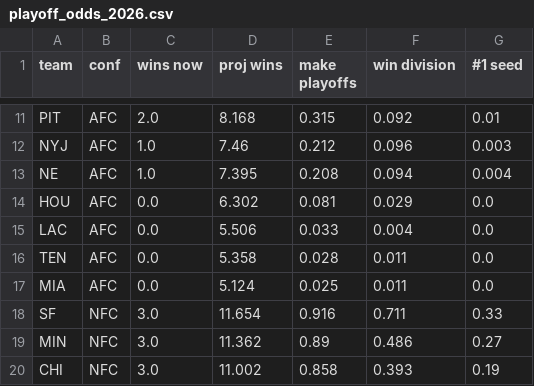
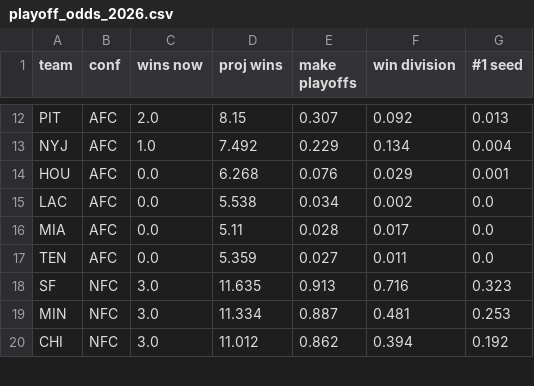
Before and after one commit to raghavv-711/nfl-pythagorean-expectation, a CSV file: playoff_odds_2026.csv, drawn as a sheet; only a part is shown, gaps mark what is left out; removed rows and columns are numbered as before the commit, all else as after; the diff covers the shown part only; the diff names each change by its address in the sheet, - before the commit and + after, or states it on an @@ line.

```diff
--- a/playoff_odds_2026.csv
+++ b/playoff_odds_2026.csv
-D12 (proj wins): 8.168
+D12 (proj wins): 8.15
-E12 (make playoffs): 0.315
+E12 (make playoffs): 0.307
-G12 (#1 seed): 0.01
+G12 (#1 seed): 0.013
-D13 (proj wins): 7.46
+D13 (proj wins): 7.492
-E13 (make playoffs): 0.212
+E13 (make playoffs): 0.229
-F13 (win division): 0.096
+F13 (win division): 0.134
-G13 (#1 seed): 0.003
+G13 (#1 seed): 0.004
-row 13: NE | AFC | 1.0 | 7.395 | 0.208 | 0.094 | 0.004
-D14 (proj wins): 6.302
+D14 (proj wins): 6.268
-E14 (make playoffs): 0.081
+E14 (make playoffs): 0.076
-G14 (#1 seed): 0.0
+G14 (#1 seed): 0.001
-D15 (proj wins): 5.506
+D15 (proj wins): 5.538
-E15 (make playoffs): 0.033
+E15 (make playoffs): 0.034
-F15 (win division): 0.004
+F15 (win division): 0.002
+row 16: MIA | AFC | 0.0 | 5.11 | 0.028 | 0.017 | 0.0
-D17 (proj wins): 5.358
+D17 (proj wins): 5.359
-E17 (make playoffs): 0.028
+E17 (make playoffs): 0.027
-row 17: MIA | AFC | 0.0 | 5.124 | 0.025 | 0.011 | 0.0
-D18 (proj wins): 11.654
+D18 (proj wins): 11.635
-E18 (make playoffs): 0.916
+E18 (make playoffs): 0.913
-F18 (win division): 0.711
+F18 (win division): 0.716
-G18 (#1 seed): 0.33
+G18 (#1 seed): 0.323
-D19 (proj wins): 11.362
+D19 (proj wins): 11.334
-E19 (make playoffs): 0.89
+E19 (make playoffs): 0.887
-F19 (win division): 0.486
+F19 (win division): 0.481
-G19 (#1 seed): 0.27
+G19 (#1 seed): 0.253
-D20 (proj wins): 11.002
+D20 (proj wins): 11.012
-E20 (make playoffs): 0.858
+E20 (make playoffs): 0.862
-F20 (win division): 0.393
+F20 (win division): 0.394
-G20 (#1 seed): 0.19
+G20 (#1 seed): 0.192
```
Also changed, not shown: 4 added rows, 3 removed rows and 67 edited cells elsewhere in this file, 3 other files.
